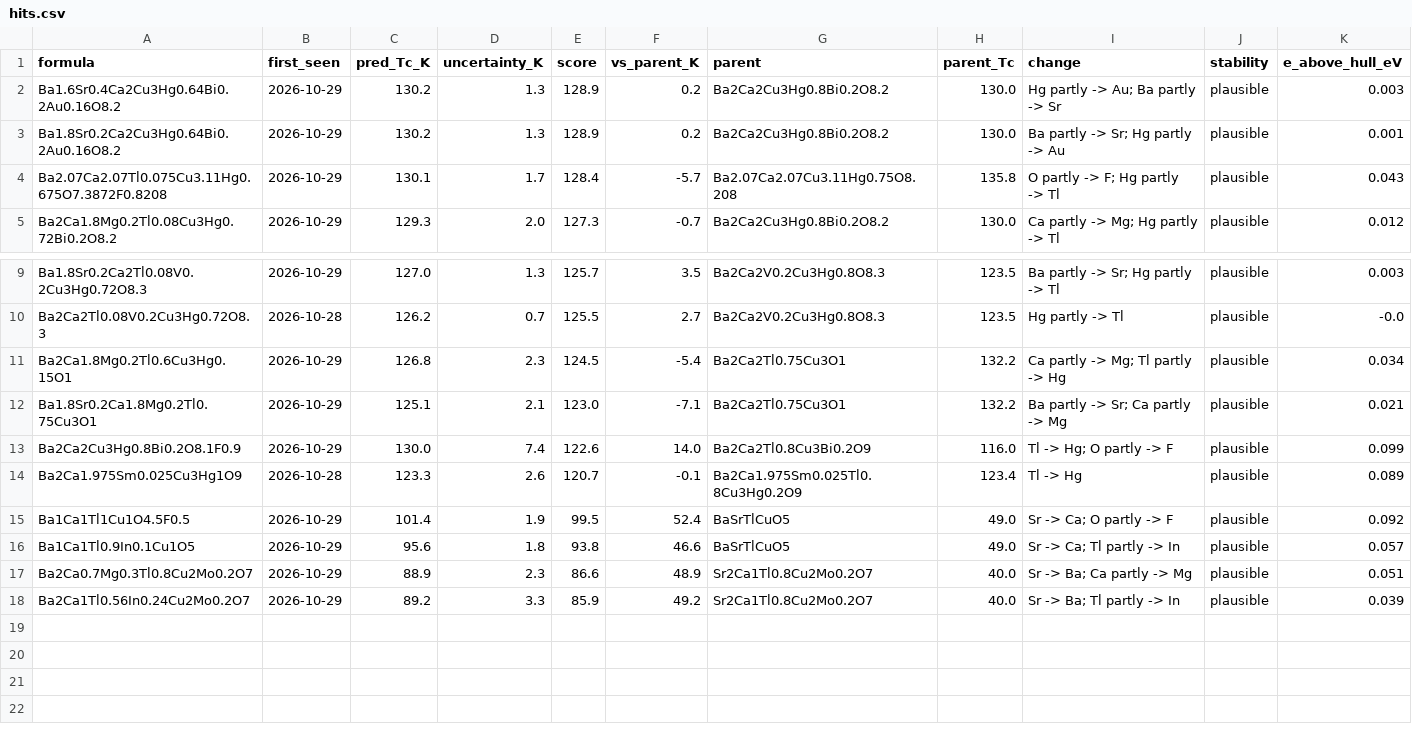
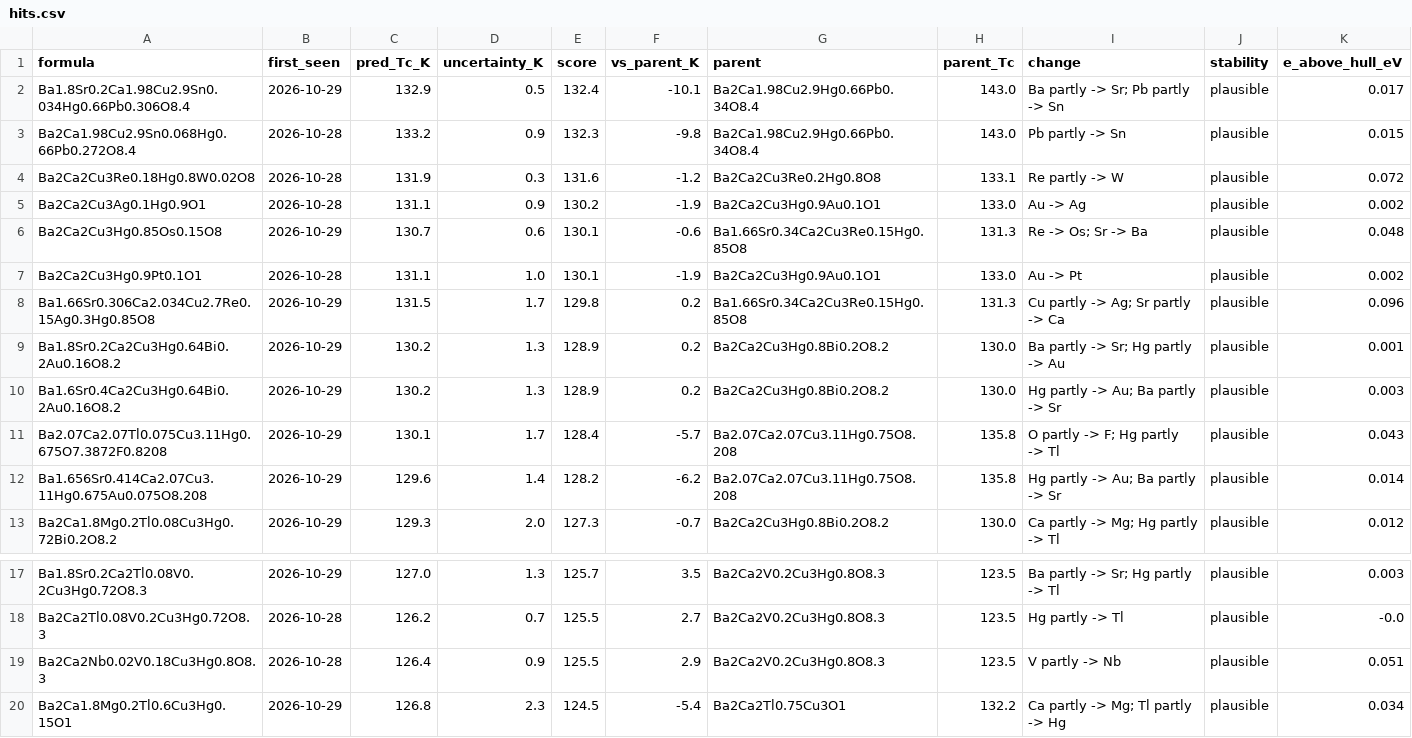
Before and after one commit to jasonbrelsford/superconductor-screen, a CSV file: results/2026-10-29/hits.csv, drawn as a sheet; only a part is shown, gaps mark what is left out; the shorter side is filled out with more unchanged rows; rows hold the shown columns only; the diff names each change by its address in the sheet, - before the commit and + after, or states it on an @@ line.

```diff
--- a/results/2026-10-29/hits.csv
+++ b/results/2026-10-29/hits.csv
+row 2: Ba1.8Sr0.2Ca1.98Cu2.9Sn0.034Hg0.66Pb0.306O8.4 | 2026-10-29 | 132.9 | 0.5 | 132.4 | -10.1 | Ba2Ca1.98Cu2.9Hg0.66Pb0.34O8.4 | 143.0 | Ba partly -> Sr; Pb partly -> Sn | plausible | 0.017
+row 3: Ba2Ca1.98Cu2.9Sn0.068Hg0.66Pb0.272O8.4 | 2026-10-28 | 133.2 | 0.9 | 132.3 | -9.8 | Ba2Ca1.98Cu2.9Hg0.66Pb0.34O8.4 | 143.0 | Pb partly -> Sn | plausible | 0.015
+row 4: Ba2Ca2Cu3Re0.18Hg0.8W0.02O8 | 2026-10-28 | 131.9 | 0.3 | 131.6 | -1.2 | Ba2Ca2Cu3Re0.2Hg0.8O8 | 133.1 | Re partly -> W | plausible | 0.072
+row 5: Ba2Ca2Cu3Ag0.1Hg0.9O1 | 2026-10-28 | 131.1 | 0.9 | 130.2 | -1.9 | Ba2Ca2Cu3Hg0.9Au0.1O1 | 133.0 | Au -> Ag | plausible | 0.002
+row 6: Ba2Ca2Cu3Hg0.85Os0.15O8 | 2026-10-29 | 130.7 | 0.6 | 130.1 | -0.6 | Ba1.66Sr0.34Ca2Cu3Re0.15Hg0.85O8 | 131.3 | Re -> Os; Sr -> Ba | plausible | 0.048
+row 7: Ba2Ca2Cu3Hg0.9Pt0.1O1 | 2026-10-28 | 131.1 | 1.0 | 130.1 | -1.9 | Ba2Ca2Cu3Hg0.9Au0.1O1 | 133.0 | Au -> Pt | plausible | 0.002
+row 8: Ba1.66Sr0.306Ca2.034Cu2.7Re0.15Ag0.3Hg0.85O8 | 2026-10-29 | 131.5 | 1.7 | 129.8 | 0.2 | Ba1.66Sr0.34Ca2Cu3Re0.15Hg0.85O8 | 131.3 | Cu partly -> Ag; Sr partly -> Ca | plausible | 0.096
@@ row 3 moved to row 9: Ba1.8Sr0.2Ca2Cu3Hg0.64Bi0.2Au0.16O8.2 @@
+row 12: Ba1.656Sr0.414Ca2.07Cu3.11Hg0.675Au0.075O8.208 | 2026-10-29 | 129.6 | 1.4 | 128.2 | -6.2 | Ba2.07Ca2.07Cu3.11Hg0.75O8.208 | 135.8 | Hg partly -> Au; Ba partly -> Sr | plausible | 0.014
+row 19: Ba2Ca2Nb0.02V0.18Cu3Hg0.8O8.3 | 2026-10-28 | 126.4 | 0.9 | 125.5 | 2.9 | Ba2Ca2V0.2Cu3Hg0.8O8.3 | 123.5 | V partly -> Nb | plausible | 0.051
```
Also changed, not shown: results/2026-10-29/gain.csv, results/2026-10-29/highest.csv, 7 other files.
